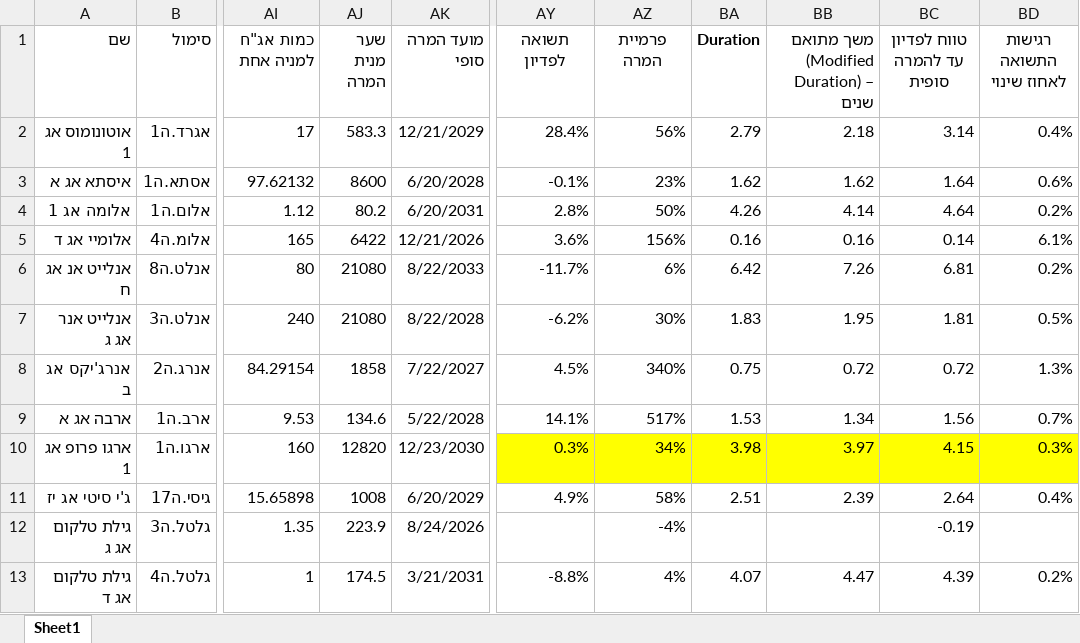
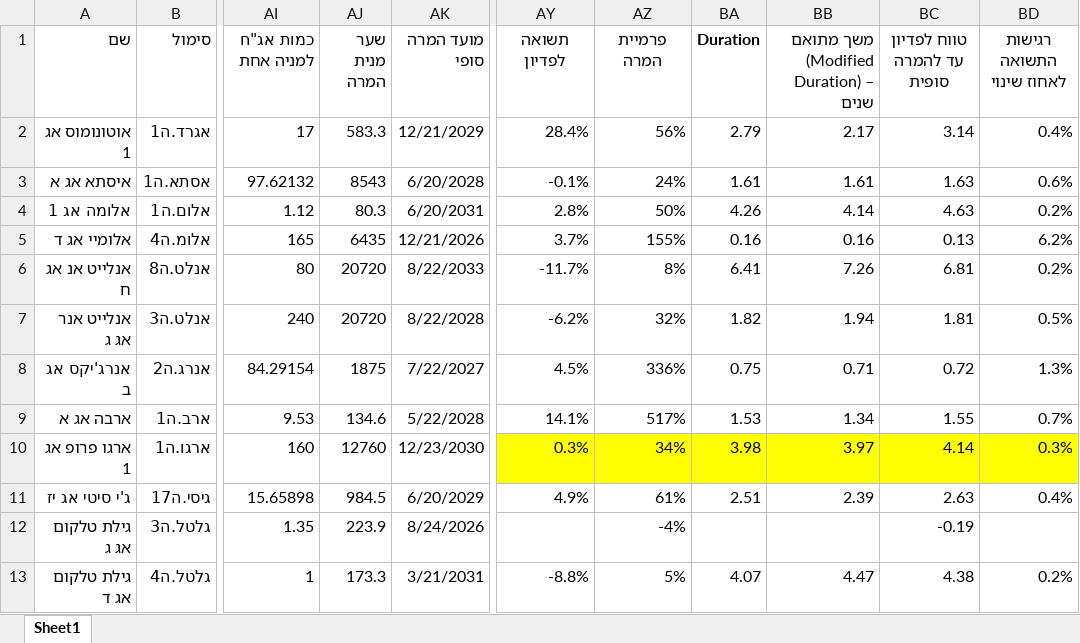
Before and after one commit to chen64-ux/tase-ytm-dashboard, an Excel workbook: ytm_computed.xlsx, sheet Sheet1, drawn as a sheet; only a part is shown, gaps mark what is left out; values as stored, in another font and other column widths than the file's, no borders; the diff covers the shown part only; the diff names each change by its address in the sheet, - before the commit and + after, or states it on an @@ line.

```diff
--- a/ytm_computed.xlsx (sheet Sheet1)
+++ b/ytm_computed.xlsx (sheet Sheet1)
-BB2: 2.18
+BB2: 2.17
-AJ3 (שער מנית המרה): 8600
+AJ3 (שער מנית המרה): 8543
-AZ3 (פרמיית המרה): 23%
+AZ3 (פרמיית המרה): 24%
-BA3 (Duration): 1.62
+BA3 (Duration): 1.61
-BB3: 1.62
+BB3: 1.61
-BC3 (טווח לפדיון עד להמרה סופית): 1.64
+BC3 (טווח לפדיון עד להמרה סופית): 1.63
-AJ4 (שער מנית המרה): 80.2
+AJ4 (שער מנית המרה): 80.3
-BC4 (טווח לפדיון עד להמרה סופית): 4.64
+BC4 (טווח לפדיון עד להמרה סופית): 4.63
-AJ5 (שער מנית המרה): 6422
+AJ5 (שער מנית המרה): 6435
-AY5 (תשואה לפדיון): 3.6%
+AY5 (תשואה לפדיון): 3.7%
-AZ5 (פרמיית המרה): 156%
+AZ5 (פרמיית המרה): 155%
-BC5 (טווח לפדיון עד להמרה סופית): 0.14
+BC5 (טווח לפדיון עד להמרה סופית): 0.13
-BD5 (רגישות התשואה לאחוז שינוי): 6.1%
+BD5 (רגישות התשואה לאחוז שינוי): 6.2%
-AJ6:AJ7 (שער מנית המרה): 21080
+AJ6:AJ7 (שער מנית המרה): 20720
-AZ6 (פרמיית המרה): 6%
+AZ6 (פרמיית המרה): 8%
-BA6 (Duration): 6.42
+BA6 (Duration): 6.41
-AZ7 (פרמיית המרה): 30%
+AZ7 (פרמיית המרה): 32%
-BA7 (Duration): 1.83
+BA7 (Duration): 1.82
-BB7: 1.95
+BB7: 1.94
-AJ8 (שער מנית המרה): 1858
+AJ8 (שער מנית המרה): 1875
-AZ8 (פרמיית המרה): 340%
+AZ8 (פרמיית המרה): 336%
-BB8: 0.72
+BB8: 0.71
-BC9 (טווח לפדיון עד להמרה סופית): 1.56
+BC9 (טווח לפדיון עד להמרה סופית): 1.55
-AJ10 (שער מנית המרה): 12820
+AJ10 (שער מנית המרה): 12760
-BC10 (טווח לפדיון עד להמרה סופית): 4.15
+BC10 (טווח לפדיון עד להמרה סופית): 4.14
-AJ11 (שער מנית המרה): 1008
+AJ11 (שער מנית המרה): 984.5
-AZ11 (פרמיית המרה): 58%
+AZ11 (פרמיית המרה): 61%
-BC11 (טווח לפדיון עד להמרה סופית): 2.64
+BC11 (טווח לפדיון עד להמרה סופית): 2.63
-AJ13 (שער מנית המרה): 174.5
+AJ13 (שער מנית המרה): 173.3
-AZ13 (פרמיית המרה): 4%
+AZ13 (פרמיית המרה): 5%
-BC13 (טווח לפדיון עד להמרה סופית): 4.39
+BC13 (טווח לפדיון עד להמרה סופית): 4.38
```
Also changed, not shown: 60 edited cells elsewhere in this sheet, 3 other files.
